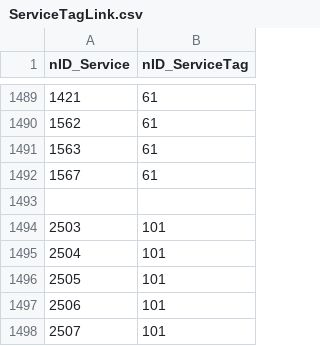
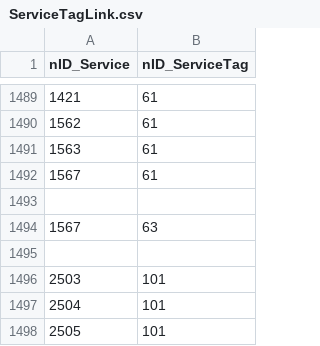
Before and after one commit to iGov-UA/iGov_Data, a CSV file: wf-central/src/main/resources/data/iGov/ServiceTagLink.csv, drawn as a sheet; only a part is shown, gaps mark what is left out; the shorter side is filled out with more unchanged rows; the diff names each change by its address in the sheet, - before the commit and + after, or states it on an @@ line.

```diff
--- a/wf-central/src/main/resources/data/iGov/ServiceTagLink.csv
+++ b/wf-central/src/main/resources/data/iGov/ServiceTagLink.csv
+row 1494: 1567 | 63
+row 1495: (empty)
```
Also changed, not shown: wf-central/src/main/resources/data/iGov/ServiceTag.csv, wf-central/src/main/resources/data/iGov/ServiceTagRelation.csv, 1 other file.
